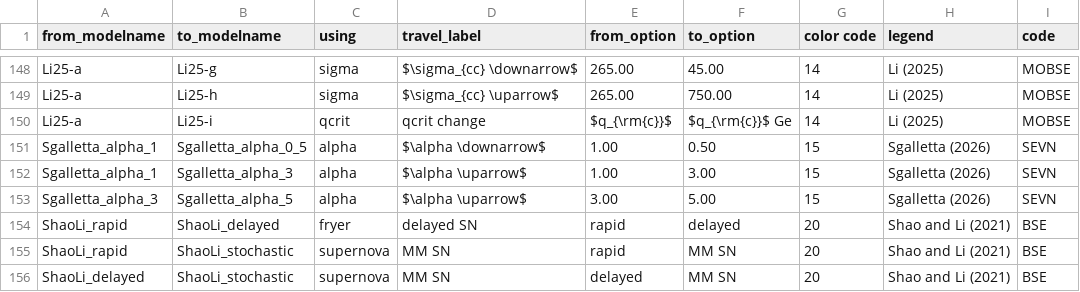
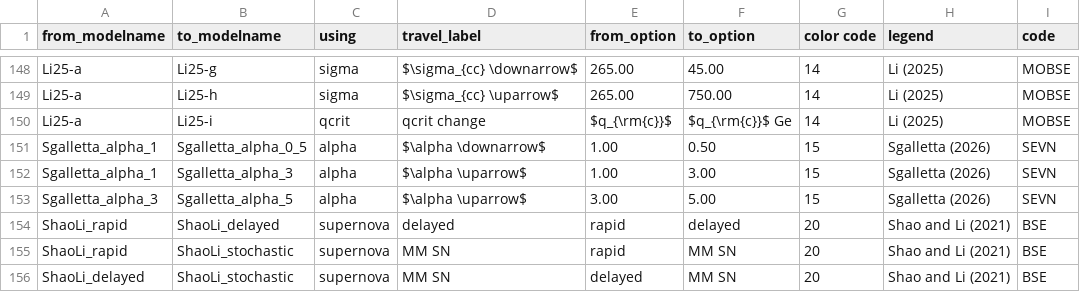
Before and after one commit to FloorBroekgaarden/Rates_of_Formation_Channels, a CSV file: plottingCode/Fig_comparison/Data_formation_channels_intrinsic/BH-BH_fcRelations.csv, drawn as a sheet; only a part is shown, gaps mark what is left out; the diff covers the shown part only.

```diff
--- a/plottingCode/Fig_comparison/Data_formation_channels_intrinsic/BH-BH_fcRelations.csv
+++ b/plottingCode/Fig_comparison/Data_formation_channels_intrinsic/BH-BH_fcRelations.csv
@@ -153,3 +153,3 @@ Sgalletta_alpha_1,Sgalletta_alpha_3,alpha,$\alpha \uparrow$ ,1.00,3.00,15,Sgalle
 Sgalletta_alpha_3,Sgalletta_alpha_5,alpha,$\alpha \uparrow$ ,3.00,5.00,15,Sgalletta (2026) ,SEVN
-ShaoLi_rapid,ShaoLi_delayed,fryer,delayed SN,rapid,delayed,20,Shao and Li (2021),BSE
+ShaoLi_rapid,ShaoLi_delayed,supernova,delayed,rapid,delayed,20,Shao and Li (2021),BSE
 ShaoLi_rapid,ShaoLi_stochastic ,supernova,MM SN,rapid,MM SN,20,Shao and Li (2021),BSE
```
Also changed, not shown: 1 added row, 1 removed row and 39 edited cells elsewhere in this file, 5 other files.
